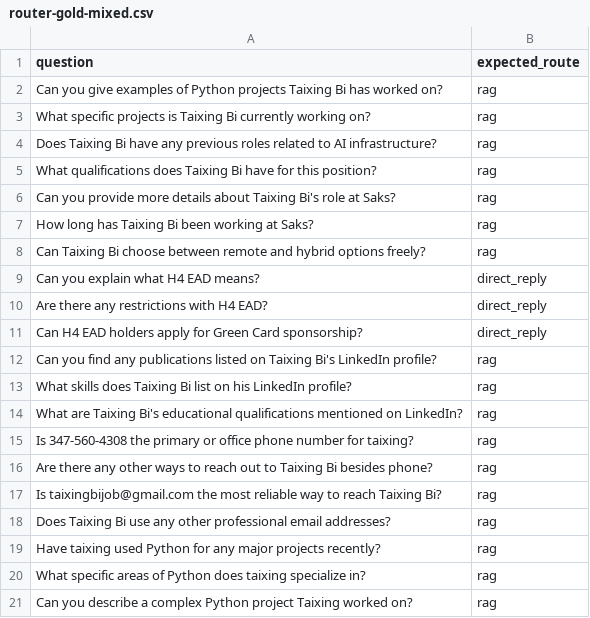
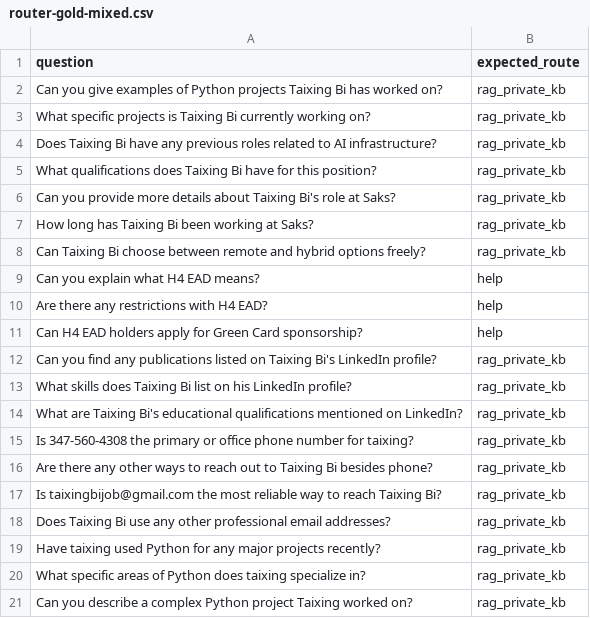
Before and after one commit to taixingbi/layer-orchestrator-v1, a CSV file: gold-test/data/router-gold-mixed.csv, drawn as a sheet.

Commit message:
optimize router

```diff
--- a/gold-test/data/router-gold-mixed.csv
+++ b/gold-test/data/router-gold-mixed.csv
@@ -1,21 +1,21 @@
 question,expected_route
-Can you give examples of Python projects Taixing Bi has worked on?,rag
-What specific projects is Taixing Bi currently working on?,rag
-Does Taixing Bi have any previous roles related to AI infrastructure?,rag
-What qualifications does Taixing Bi have for this position?,rag
-Can you provide more details about Taixing Bi's role at Saks?,rag
-How long has Taixing Bi been working at Saks?,rag
-Can Taixing Bi choose between remote and hybrid options freely?,rag
-Can you explain what H4 EAD means?,direct_reply
-Are there any restrictions with H4 EAD?,direct_reply
-Can H4 EAD holders apply for Green Card sponsorship?,direct_reply
-Can you find any publications listed on Taixing Bi's LinkedIn profile?,rag
-What skills does Taixing Bi list on his LinkedIn profile?,rag
-What are Taixing Bi's educational qualifications mentioned on LinkedIn?,rag
-Is 347-560-4308 the primary or office phone number for taixing?,rag
-Are there any other ways to reach out to Taixing Bi besides phone?,rag
-Is taixingbijob@gmail.com the most reliable way to reach Taixing Bi?,rag
-Does Taixing Bi use any other professional email addresses?,rag
-Have taixing used Python for any major projects recently?,rag
-What specific areas of Python does taixing specialize in?,rag
-Can you describe a complex Python project Taixing worked on?,rag
+Can you give examples of Python projects Taixing Bi has worked on?,rag_private_kb
+What specific projects is Taixing Bi currently working on?,rag_private_kb
+Does Taixing Bi have any previous roles related to AI infrastructure?,rag_private_kb
+What qualifications does Taixing Bi have for this position?,rag_private_kb
+Can you provide more details about Taixing Bi's role at Saks?,rag_private_kb
+How long has Taixing Bi been working at Saks?,rag_private_kb
+Can Taixing Bi choose between remote and hybrid options freely?,rag_private_kb
+Can you explain what H4 EAD means?,help
+Are there any restrictions with H4 EAD?,help
+Can H4 EAD holders apply for Green Card sponsorship?,help
+Can you find any publications listed on Taixing Bi's LinkedIn profile?,rag_private_kb
+What skills does Taixing Bi list on his LinkedIn profile?,rag_private_kb
+What are Taixing Bi's educational qualifications mentioned on LinkedIn?,rag_private_kb
+Is 347-560-4308 the primary or office phone number for taixing?,rag_private_kb
+Are there any other ways to reach out to Taixing Bi besides phone?,rag_private_kb
+Is taixingbijob@gmail.com the most reliable way to reach Taixing Bi?,rag_private_kb
+Does Taixing Bi use any other professional email addresses?,rag_private_kb
+Have taixing used Python for any major projects recently?,rag_private_kb
+What specific areas of Python does taixing specialize in?,rag_private_kb
+Can you describe a complex Python project Taixing worked on?,rag_private_kb
```
Also changed, not shown: gold-test/data/router-gold-profile.csv, gold-test/data/router-gold-seed-faq.csv, 22 other files.
